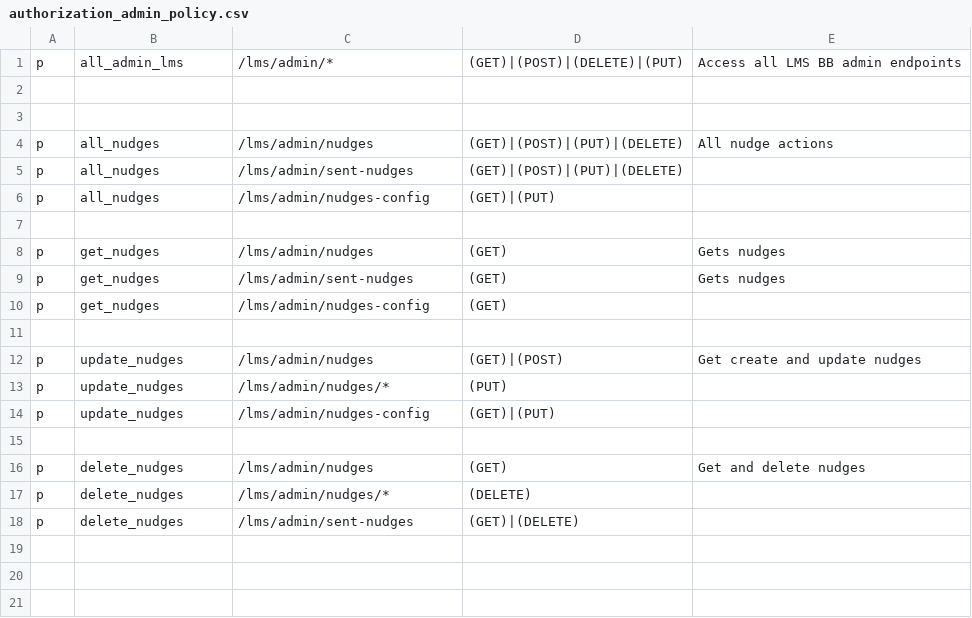
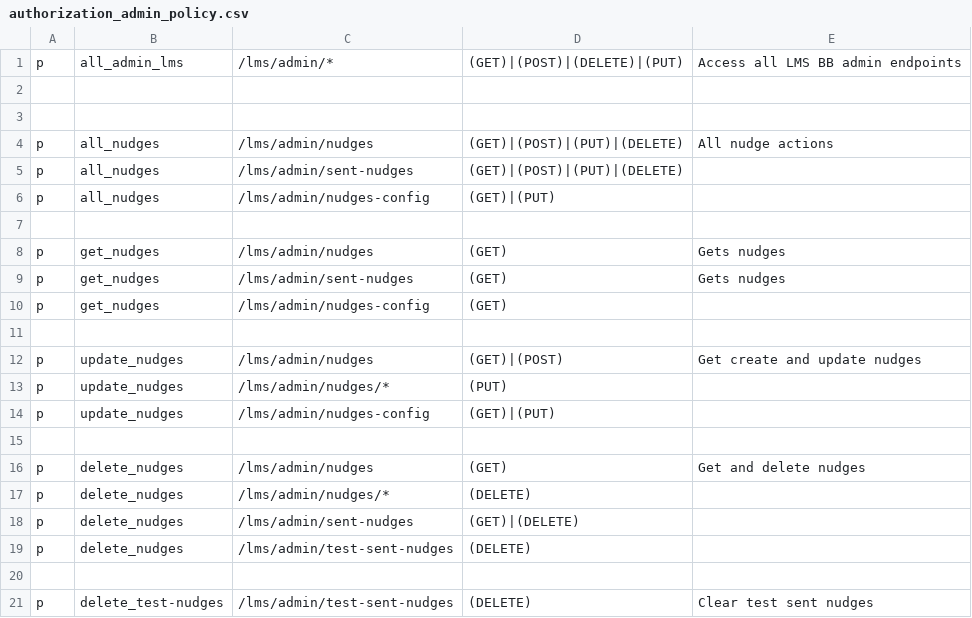
Before and after one commit to rokwire/lms-building-block, a CSV file: driver/web/authorization_admin_policy.csv, drawn as a sheet.

Commit message:
add clear test sent nudges api, fix mongo watch for configs

```diff
--- a/driver/web/authorization_admin_policy.csv
+++ b/driver/web/authorization_admin_policy.csv
@@ -18 +18,4 @@ p, delete_nudges, /lms/admin/nudges/*, (DELETE),
 p, delete_nudges, /lms/admin/sent-nudges, (GET)|(DELETE),
+p, delete_nudges, /lms/admin/test-sent-nudges, (DELETE),
+
+p, delete_test-nudges, /lms/admin/test-sent-nudges, (DELETE), Clear test sent nudges
```
Also changed, not shown: 11 other files.
